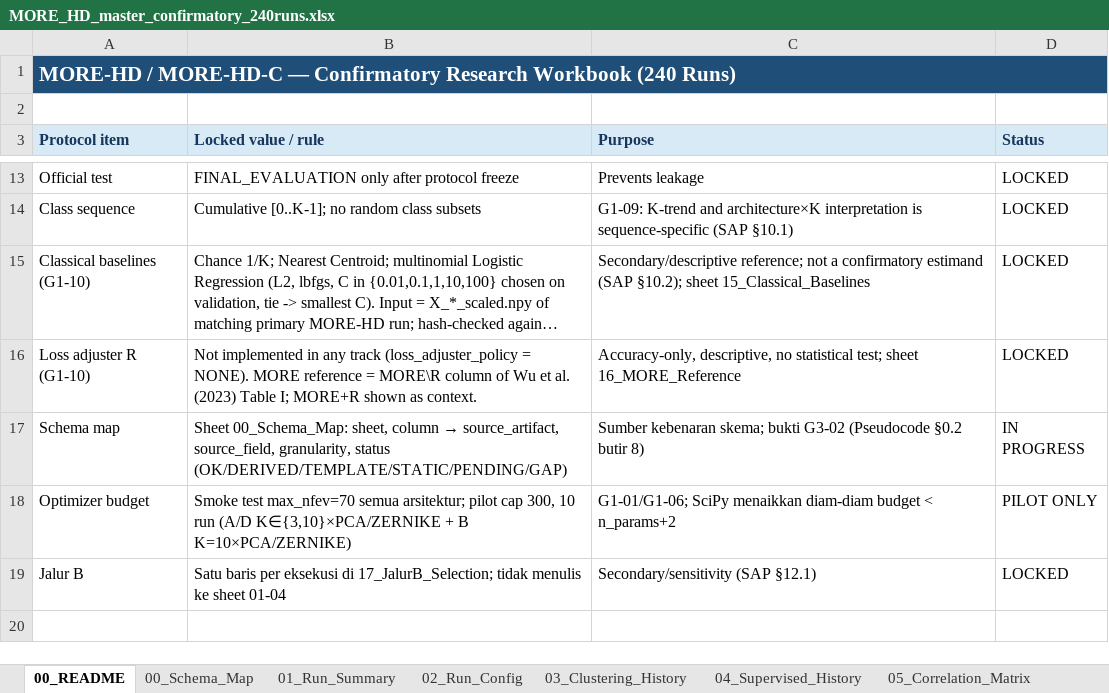
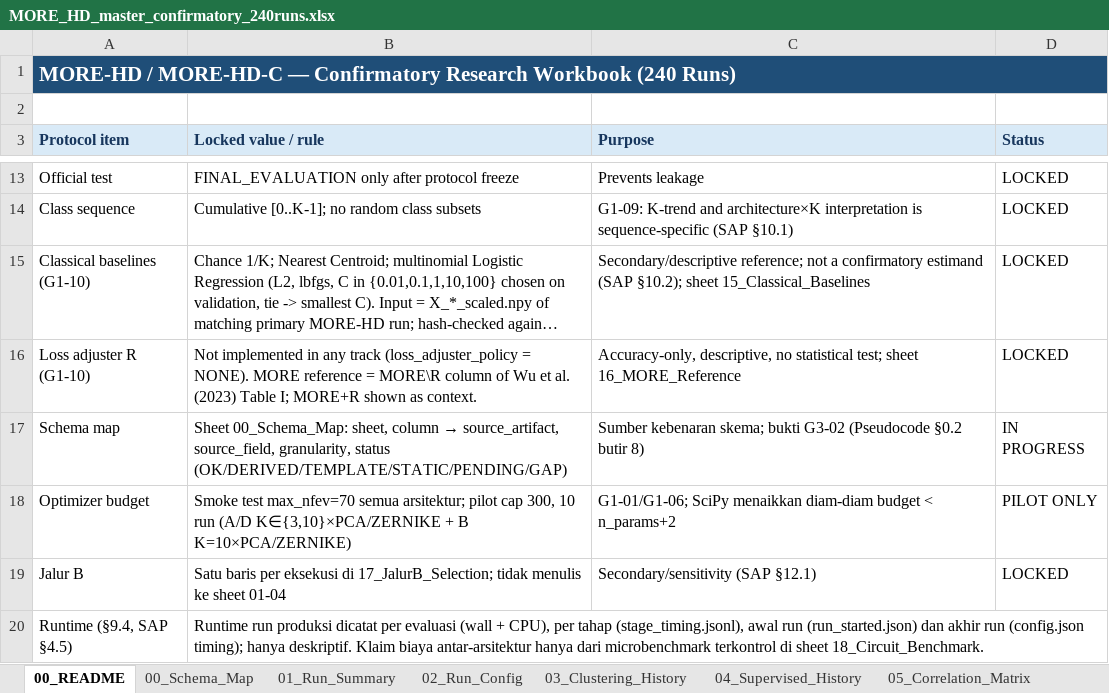
Before and after one commit to rexxar280903/MORE-HD-COMPLEX, an Excel workbook: MORE_HD_master_confirmatory_240runs.xlsx, sheet 00_README, drawn as a sheet; only a part is shown, gaps mark what is left out; long unchanged cells end in …; values as stored, in another font and other column widths than the file's, no borders; the diff names each change by its address in the sheet, - before the commit and + after, or states it on an @@ line.

```diff
--- a/MORE_HD_master_confirmatory_240runs.xlsx (sheet 00_README)
+++ b/MORE_HD_master_confirmatory_240runs.xlsx (sheet 00_README)
+row 20: Runtime (§9.4, SAP §4.5) | Runtime run produksi dicatat per evaluasi (wall + CPU), per tahap (stage_timing.jsonl), awal run (run_started.json) dan akhir run (config.json timing); hanya deskriptif. Klaim biaya antar-arsitektur hanya dari microbenchmark terkontrol di sheet 18_Circuit_Benchmark.
```
Also changed, not shown: sheet 00_Schema_Map, sheet 01_Run_Summary, sheet 17_JalurB_Selection, sheet 04_Supervised_History, sheet 12_Seed_Aggregation, sheet 03_Clustering_History, other sheet tabs, 3 other files.
